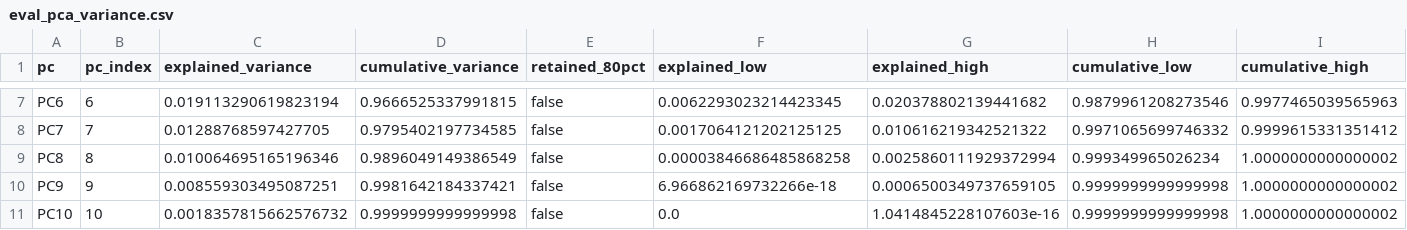
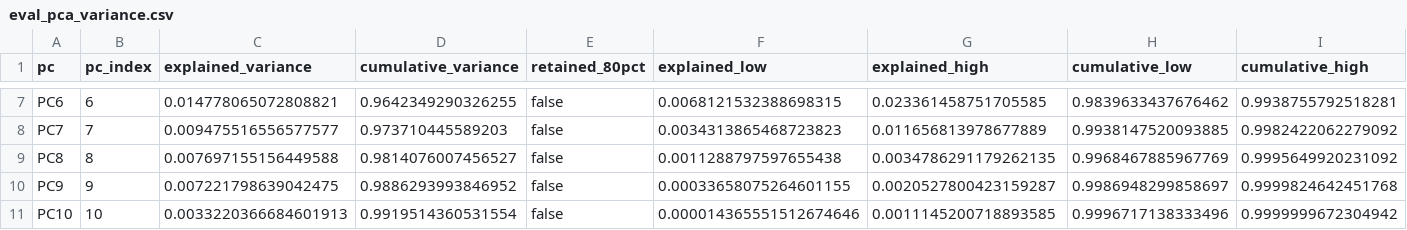
Before and after one commit to allenai/olmo-eval, a CSV file: scripts/analysis/out/eval_pca_variance.csv, drawn as a sheet; only a part is shown, gaps mark what is left out; the diff covers the shown part only; the diff names each change by its address in the sheet, - before the commit and + after, or states it on an @@ line.

```diff
--- a/scripts/analysis/out/eval_pca_variance.csv
+++ b/scripts/analysis/out/eval_pca_variance.csv
-C7 (explained_variance): 0.019113290619823194
+C7 (explained_variance): 0.014778065072808821
-D7 (cumulative_variance): 0.9666525337991815
+D7 (cumulative_variance): 0.9642349290326255
-F7 (explained_low): 0.0062293023214423345
+F7 (explained_low): 0.0068121532388698315
-G7 (explained_high): 0.020378802139441682
+G7 (explained_high): 0.023361458751705585
-H7 (cumulative_low): 0.9879961208273546
+H7 (cumulative_low): 0.9839633437676462
-I7 (cumulative_high): 0.9977465039565963
+I7 (cumulative_high): 0.9938755792518281
-C8 (explained_variance): 0.01288768597427705
+C8 (explained_variance): 0.009475516556577577
-D8 (cumulative_variance): 0.9795402197734585
+D8 (cumulative_variance): 0.973710445589203
-F8 (explained_low): 0.0017064121202125125
+F8 (explained_low): 0.0034313865468723823
-G8 (explained_high): 0.010616219342521322
+G8 (explained_high): 0.011656813978677889
-H8 (cumulative_low): 0.9971065699746332
+H8 (cumulative_low): 0.9938147520093885
-I8 (cumulative_high): 0.9999615331351412
+I8 (cumulative_high): 0.9982422062279092
-C9 (explained_variance): 0.010064695165196346
+C9 (explained_variance): 0.007697155156449588
-D9 (cumulative_variance): 0.9896049149386549
+D9 (cumulative_variance): 0.9814076007456527
-F9 (explained_low): 0.00003846686485868258
+F9 (explained_low): 0.0011288797597655438
-G9 (explained_high): 0.0025860111929372994
+G9 (explained_high): 0.0034786291179262135
-H9 (cumulative_low): 0.999349965026234
+H9 (cumulative_low): 0.9968467885967769
-I9 (cumulative_high): 1.0000000000000002
+I9 (cumulative_high): 0.9995649920231092
-C10 (explained_variance): 0.008559303495087251
+C10 (explained_variance): 0.007221798639042475
-D10 (cumulative_variance): 0.9981642184337421
+D10 (cumulative_variance): 0.9886293993846952
-F10 (explained_low): 6.966862169732266e-18
+F10 (explained_low): 0.00033658075264601155
-G10 (explained_high): 0.0006500349737659105
+G10 (explained_high): 0.0020527800423159287
-H10 (cumulative_low): 0.9999999999999998
+H10 (cumulative_low): 0.9986948299858697
-I10 (cumulative_high): 1.0000000000000002
+I10 (cumulative_high): 0.9999824642451768
-C11 (explained_variance): 0.0018357815662576732
+C11 (explained_variance): 0.0033220366684601913
-D11 (cumulative_variance): 0.9999999999999998
+D11 (cumulative_variance): 0.9919514360531554
-F11 (explained_low): 0.0
+F11 (explained_low): 0.000014365551512674646
-G11 (explained_high): 1.0414845228107603e-16
+G11 (explained_high): 0.0011145200718893585
-H11 (cumulative_low): 0.9999999999999998
+H11 (cumulative_low): 0.9996717138333496
-I11 (cumulative_high): 1.0000000000000002
+I11 (cumulative_high): 0.9999999672304942
```
Also changed, not shown: 5 added rows and 41 edited cells elsewhere in this file, scripts/analysis/out/composite_bootstrap_intervals.csv, scripts/analysis/out/deepscholar_cheap_regression_coefficients.csv, 44 other files.
